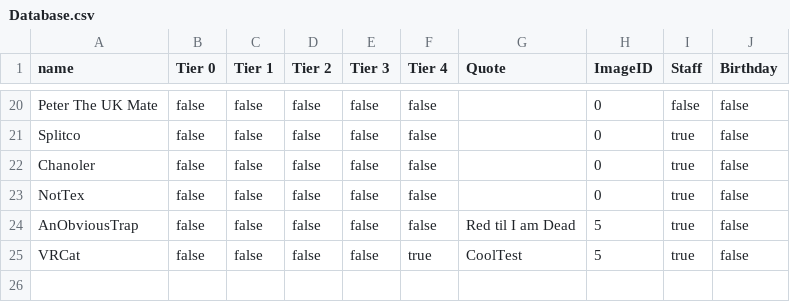
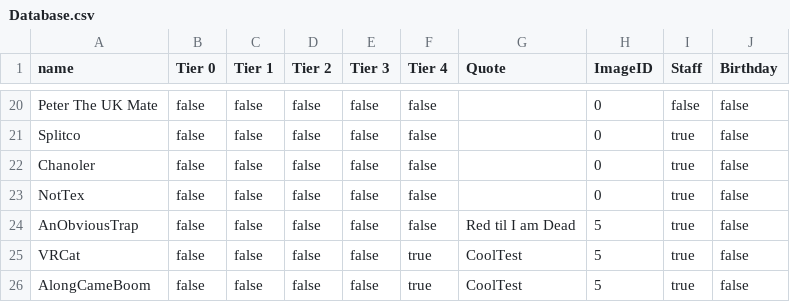
Before and after one commit to pesky12/Patreon-Board-Data, a CSV file: Database.csv, drawn as a sheet; only a part is shown, gaps mark what is left out.

Commit message:
Update Database.csv

```diff
--- a/Database.csv
+++ b/Database.csv
@@ -25 +25,2 @@ AnObviousTrap,false,false,false,false,false,Red til I am Dead,5,true,false
 VRCat,false,false,false,false,true,CoolTest,5,true,false
+AlongCameBoom,false,false,false,false,true,CoolTest,5,true,false
```
